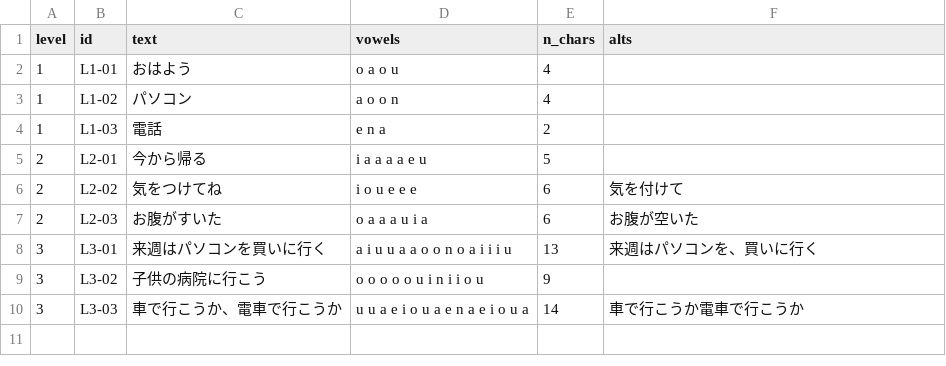
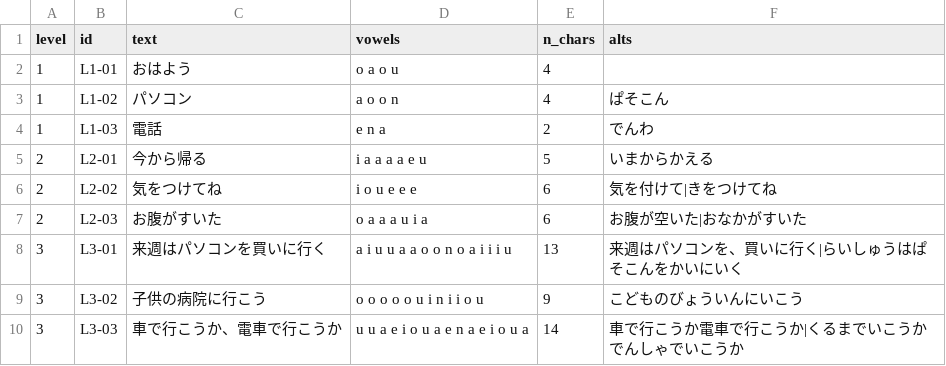
Before and after one commit to shunsuke-tanaka-creator/LLM_vowel_prediction02, a CSV file: project06/study/sentences.csv, drawn as a sheet.

```diff
--- a/project06/study/sentences.csv
+++ b/project06/study/sentences.csv
@@ -2,9 +2,9 @@ level,id,text,vowels,n_chars,alts
 1,L1-01,おはよう,o a o u,4,
-1,L1-02,パソコン,a o o n,4,
-1,L1-03,電話,e n a,2,
-2,L2-01,今から帰る,i a a a a e u,5,
-2,L2-02,気をつけてね,i o u e e e,6,気を付けて
-2,L2-03,お腹がすいた,o a a a u i a,6,お腹が空いた
-3,L3-01,来週はパソコンを買いに行く,a i u u a a o o n o a i i i u,13,来週はパソコンを、買いに行く
-3,L3-02,子供の病院に行こう,o o o o o u i n i i o u,9,
-3,L3-03,車で行こうか、電車で行こうか,u u a e i o u a e n a e i o u a,14,車で行こうか電車で行こうか
+1,L1-02,パソコン,a o o n,4,ぱそこん
+1,L1-03,電話,e n a,2,でんわ
+2,L2-01,今から帰る,i a a a a e u,5,いまからかえる
+2,L2-02,気をつけてね,i o u e e e,6,気を付けて|きをつけてね
+2,L2-03,お腹がすいた,o a a a u i a,6,お腹が空いた|おなかがすいた
+3,L3-01,来週はパソコンを買いに行く,a i u u a a o o n o a i i i u,13,来週はパソコンを、買いに行く|らいしゅうはぱそこんをかいにいく
+3,L3-02,子供の病院に行こう,o o o o o u i n i i o u,9,こどものびょういんにいこう
+3,L3-03,車で行こうか、電車で行こうか,u u a e i o u a e n a e i o u a,14,車で行こうか電車で行こうか|くるまでいこうかでんしゃでいこうか
```
Also changed, not shown: 39 other files.
